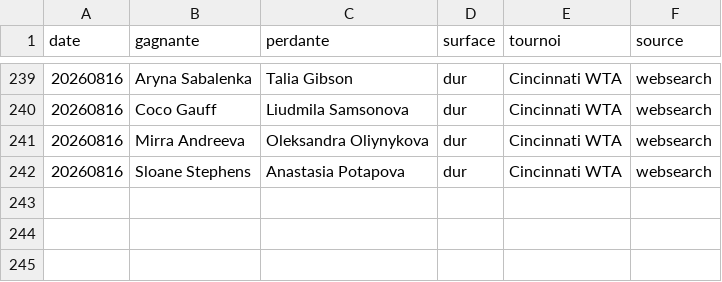
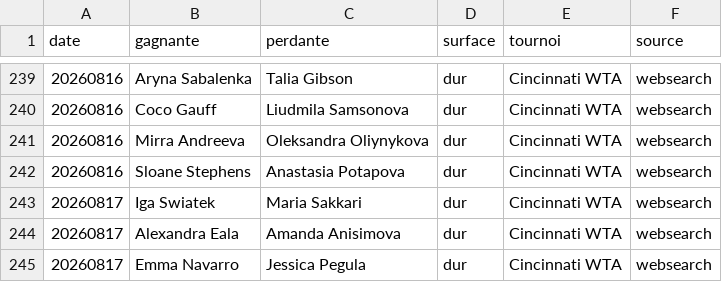
Before and after one commit to lilian93000/Pok-mon-, a CSV file: paris-sportifs/donnees/resultats_recents.csv, drawn as a sheet; only a part is shown, gaps mark what is left out.

```diff
--- a/paris-sportifs/donnees/resultats_recents.csv
+++ b/paris-sportifs/donnees/resultats_recents.csv
@@ -242 +242,4 @@ date,gagnante,perdante,surface,tournoi,source
 20260816,Sloane Stephens,Anastasia Potapova,dur,Cincinnati WTA,websearch
+20260817,Iga Swiatek,Maria Sakkari,dur,Cincinnati WTA,websearch
+20260817,Alexandra Eala,Amanda Anisimova,dur,Cincinnati WTA,websearch
+20260817,Emma Navarro,Jessica Pegula,dur,Cincinnati WTA,websearch
```
